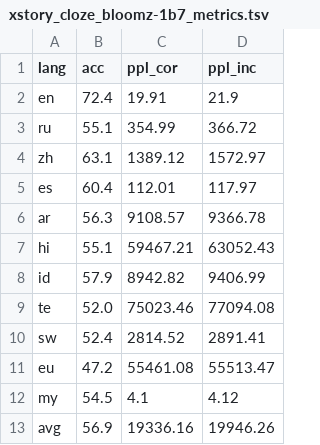
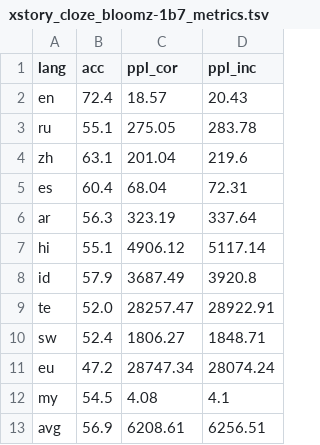
Before and after one commit to juletx/self-translate, a TSV file: results/xstory_cloze_bloomz-1b7_metrics.tsv, drawn as a sheet.

```diff
--- a/results/xstory_cloze_bloomz-1b7_metrics.tsv
+++ b/results/xstory_cloze_bloomz-1b7_metrics.tsv
@@ -1,13 +1,13 @@
 lang	acc	ppl_cor	ppl_inc
-en	72.4	19.91	21.9
-ru	55.1	354.99	366.72
-zh	63.1	1389.12	1572.97
-es	60.4	112.01	117.97
-ar	56.3	9108.57	9366.78
-hi	55.1	59467.21	63052.43
-id	57.9	8942.82	9406.99
-te	52.0	75023.46	77094.08
-sw	52.4	2814.52	2891.41
-eu	47.2	55461.08	55513.47
-my	54.5	4.1	4.12
-avg	56.9	19336.16	19946.26
+en	72.4	18.57	20.43
+ru	55.1	275.05	283.78
+zh	63.1	201.04	219.6
+es	60.4	68.04	72.31
+ar	56.3	323.19	337.64
+hi	55.1	4906.12	5117.14
+id	57.9	3687.49	3920.8
+te	52.0	28257.47	28922.91
+sw	52.4	1806.27	1848.71
+eu	47.2	28747.34	28074.24
+my	54.5	4.08	4.1
+avg	56.9	6208.61	6256.51
```
Also changed, not shown: results/xstory_cloze_bloom-560m_metrics.tsv, results/xstory_cloze_bloomz-3b_metrics.tsv, 17 other files.
